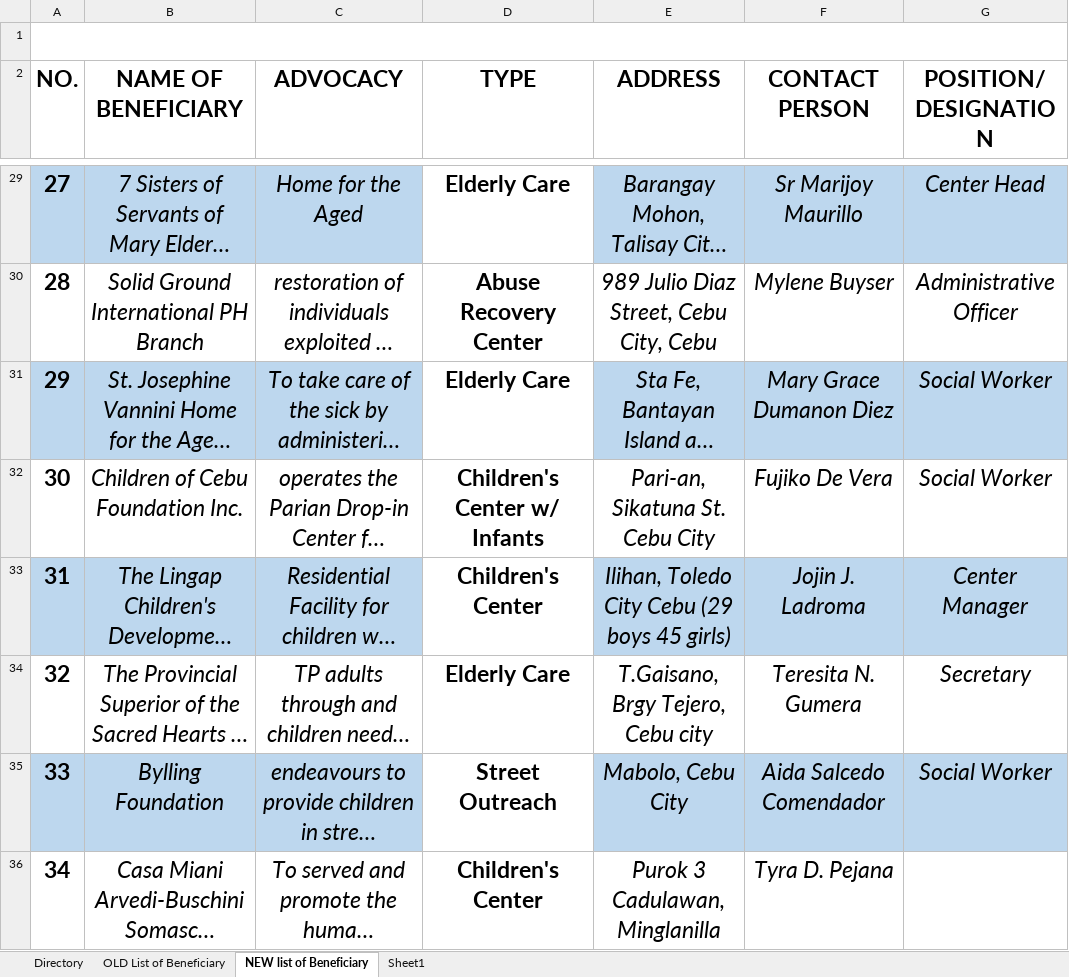
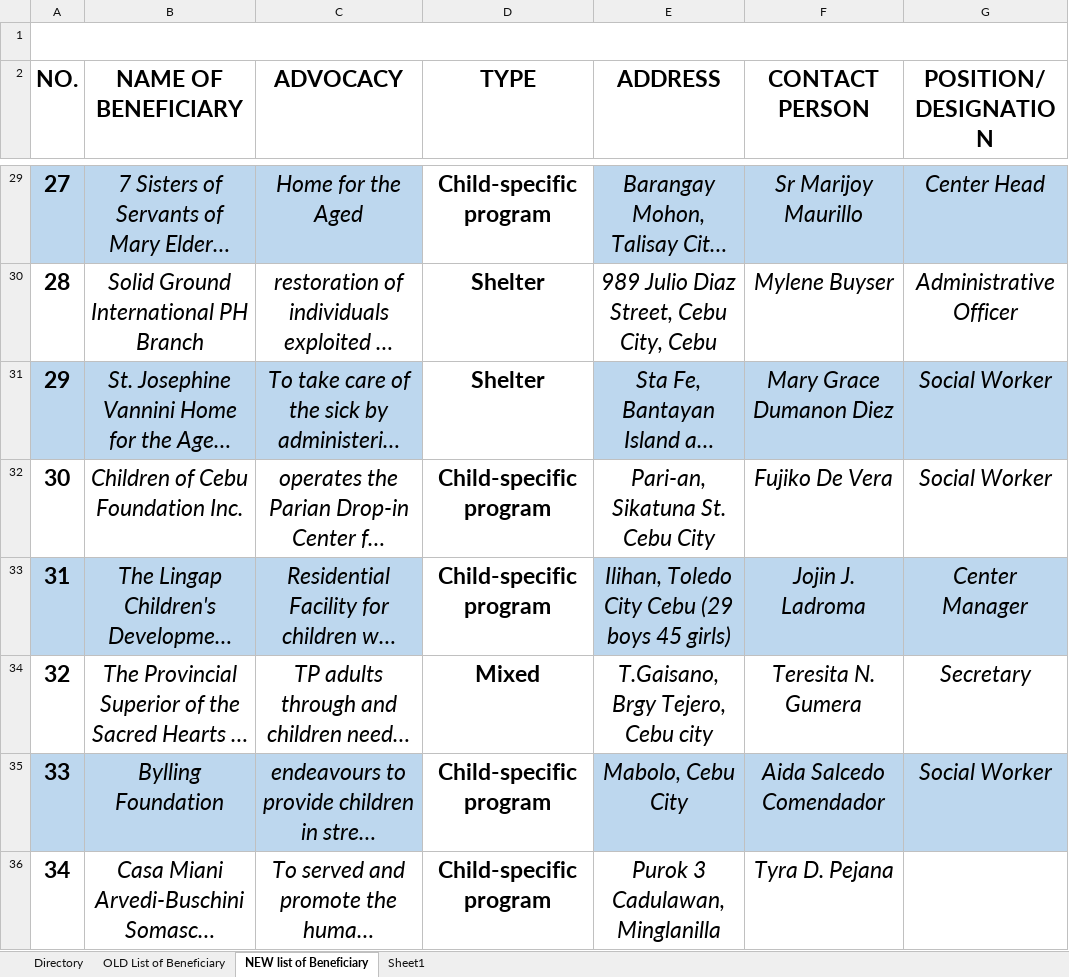
Before and after one commit to ianjaycalonia/second_serve, an Excel workbook: FoodBank Files/Food Bank recipients.xlsx, sheet NEW list of Beneficiary, drawn as a sheet; only a part is shown, gaps mark what is left out; long unchanged cells end in …; values as stored, in another font and other column widths than the file's, no borders; the diff covers the shown part only; the diff names each change by its address in the sheet, - before the commit and + after, or states it on an @@ line.

```diff
--- a/FoodBank Files/Food Bank recipients.xlsx (sheet NEW list of Beneficiary)
+++ b/FoodBank Files/Food Bank recipients.xlsx (sheet NEW list of Beneficiary)
-D29 (TYPE): Elderly Care
+D29 (TYPE): Child-specific program
-D30 (TYPE): Abuse Recovery Center
+D30 (TYPE): Shelter
-D31 (TYPE): Elderly Care
+D31 (TYPE): Shelter
-D32 (TYPE): Children's Center w/ Infants
+D32 (TYPE): Child-specific program
-D33 (TYPE): Children's Center
+D33 (TYPE): Child-specific program
-D34 (TYPE): Elderly Care
+D34 (TYPE): Mixed
-D35 (TYPE): Street Outreach
+D35 (TYPE): Child-specific program
-D36 (TYPE): Children's Center
+D36 (TYPE): Child-specific program
```
Also changed, not shown: 31 edited cells elsewhere in this sheet, sheet Sheet1, 21 other files.
